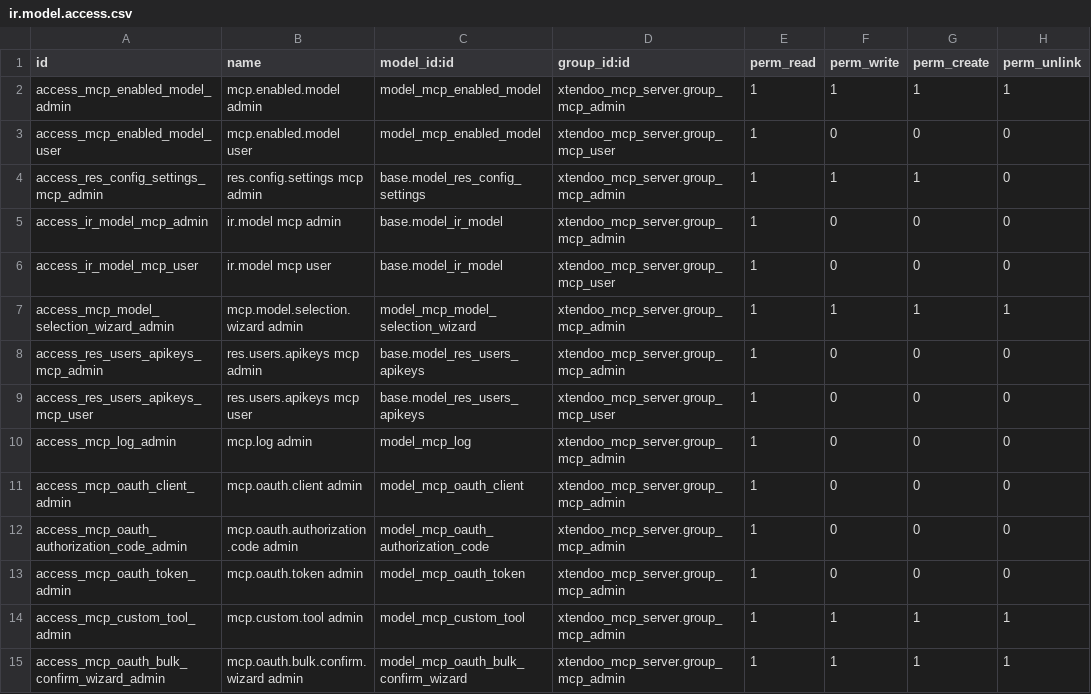
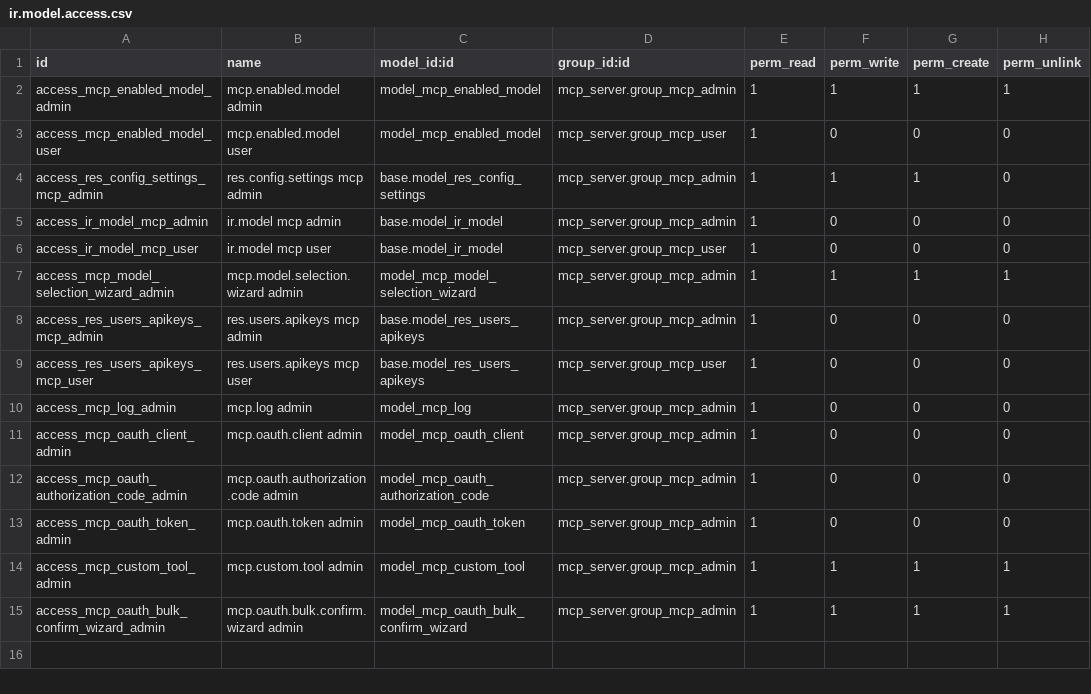
Before and after one commit to xtendoo-corporation/xtendoo, a CSV file: mcp_server/security/ir.model.access.csv, drawn as a sheet.

```diff
--- a/mcp_server/security/ir.model.access.csv
+++ b/mcp_server/security/ir.model.access.csv
@@ -1,15 +1,15 @@
 id,name,model_id:id,group_id:id,perm_read,perm_write,perm_create,perm_unlink
-access_mcp_enabled_model_admin,mcp.enabled.model admin,model_mcp_enabled_model,xtendoo_mcp_server.group_mcp_admin,1,1,1,1
-access_mcp_enabled_model_user,mcp.enabled.model user,model_mcp_enabled_model,xtendoo_mcp_server.group_mcp_user,1,0,0,0
-access_res_config_settings_mcp_admin,res.config.settings mcp admin,base.model_res_config_settings,xtendoo_mcp_server.group_mcp_admin,1,1,1,0
-access_ir_model_mcp_admin,ir.model mcp admin,base.model_ir_model,xtendoo_mcp_server.group_mcp_admin,1,0,0,0
-access_ir_model_mcp_user,ir.model mcp user,base.model_ir_model,xtendoo_mcp_server.group_mcp_user,1,0,0,0
-access_mcp_model_selection_wizard_admin,mcp.model.selection.wizard admin,model_mcp_model_selection_wizard,xtendoo_mcp_server.group_mcp_admin,1,1,1,1
-access_res_users_apikeys_mcp_admin,res.users.apikeys mcp admin,base.model_res_users_apikeys,xtendoo_mcp_server.group_mcp_admin,1,0,0,0
-access_res_users_apikeys_mcp_user,res.users.apikeys mcp user,base.model_res_users_apikeys,xtendoo_mcp_server.group_mcp_user,1,0,0,0
-access_mcp_log_admin,mcp.log admin,model_mcp_log,xtendoo_mcp_server.group_mcp_admin,1,0,0,0
-access_mcp_oauth_client_admin,mcp.oauth.client admin,model_mcp_oauth_client,xtendoo_mcp_server.group_mcp_admin,1,0,0,0
-access_mcp_oauth_authorization_code_admin,mcp.oauth.authorization.code admin,model_mcp_oauth_authorization_code,xtendoo_mcp_server.group_mcp_admin,1,0,0,0
-access_mcp_oauth_token_admin,mcp.oauth.token admin,model_mcp_oauth_token,xtendoo_mcp_server.group_mcp_admin,1,0,0,0
-access_mcp_custom_tool_admin,mcp.custom.tool admin,model_mcp_custom_tool,xtendoo_mcp_server.group_mcp_admin,1,1,1,1
-access_mcp_oauth_bulk_confirm_wizard_admin,mcp.oauth.bulk.confirm.wizard admin,model_mcp_oauth_bulk_confirm_wizard,xtendoo_mcp_server.group_mcp_admin,1,1,1,1
+access_mcp_enabled_model_admin,mcp.enabled.model admin,model_mcp_enabled_model,mcp_server.group_mcp_admin,1,1,1,1
+access_mcp_enabled_model_user,mcp.enabled.model user,model_mcp_enabled_model,mcp_server.group_mcp_user,1,0,0,0
+access_res_config_settings_mcp_admin,res.config.settings mcp admin,base.model_res_config_settings,mcp_server.group_mcp_admin,1,1,1,0
+access_ir_model_mcp_admin,ir.model mcp admin,base.model_ir_model,mcp_server.group_mcp_admin,1,0,0,0
+access_ir_model_mcp_user,ir.model mcp user,base.model_ir_model,mcp_server.group_mcp_user,1,0,0,0
+access_mcp_model_selection_wizard_admin,mcp.model.selection.wizard admin,model_mcp_model_selection_wizard,mcp_server.group_mcp_admin,1,1,1,1
+access_res_users_apikeys_mcp_admin,res.users.apikeys mcp admin,base.model_res_users_apikeys,mcp_server.group_mcp_admin,1,0,0,0
+access_res_users_apikeys_mcp_user,res.users.apikeys mcp user,base.model_res_users_apikeys,mcp_server.group_mcp_user,1,0,0,0
+access_mcp_log_admin,mcp.log admin,model_mcp_log,mcp_server.group_mcp_admin,1,0,0,0
+access_mcp_oauth_client_admin,mcp.oauth.client admin,model_mcp_oauth_client,mcp_server.group_mcp_admin,1,0,0,0
+access_mcp_oauth_authorization_code_admin,mcp.oauth.authorization.code admin,model_mcp_oauth_authorization_code,mcp_server.group_mcp_admin,1,0,0,0
+access_mcp_oauth_token_admin,mcp.oauth.token admin,model_mcp_oauth_token,mcp_server.group_mcp_admin,1,0,0,0
+access_mcp_custom_tool_admin,mcp.custom.tool admin,model_mcp_custom_tool,mcp_server.group_mcp_admin,1,1,1,1
+access_mcp_oauth_bulk_confirm_wizard_admin,mcp.oauth.bulk.confirm.wizard admin,model_mcp_oauth_bulk_confirm_wizard,mcp_server.group_mcp_admin,1,1,1,1
```
Also changed, not shown: 44 other files.
